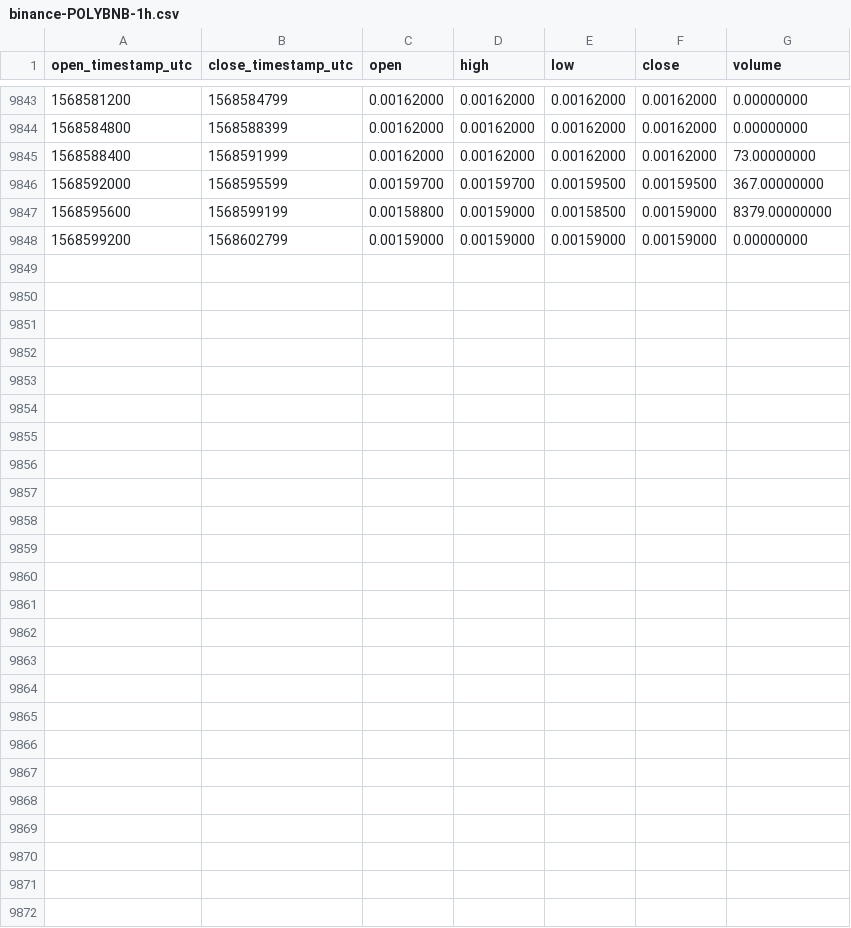
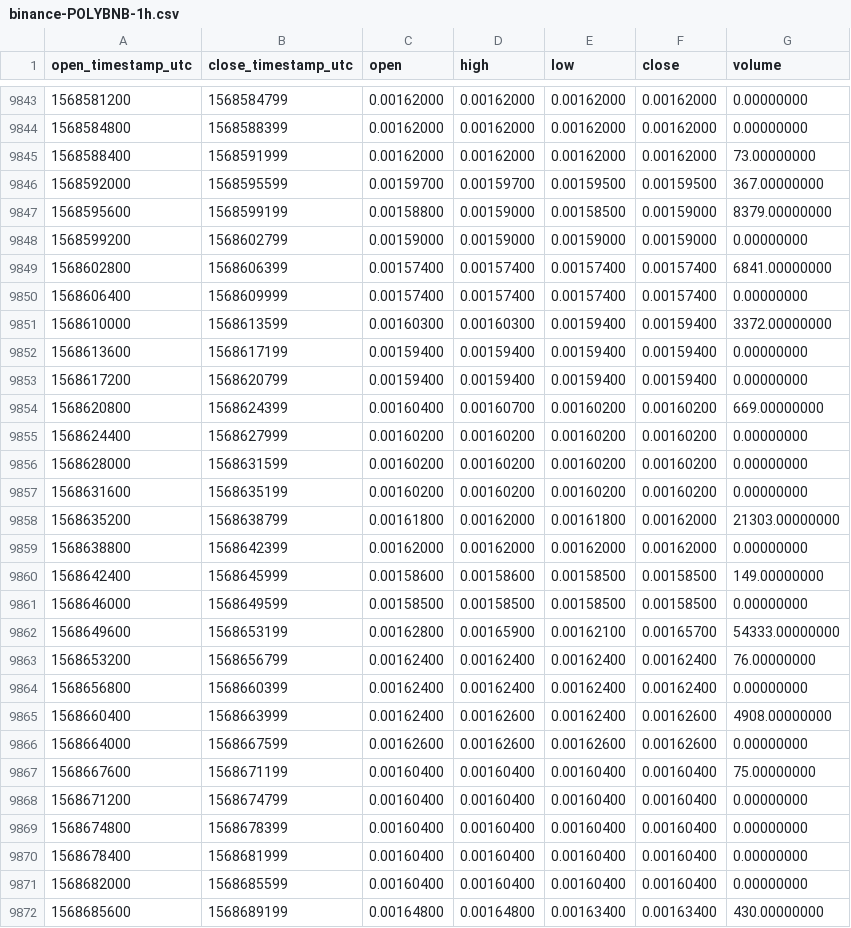
Before and after one commit to cryptobigbro/binance-POLYBNB, a CSV file: binance-POLYBNB-1h.csv, drawn as a sheet; only a part is shown, gaps mark what is left out; the diff names each change by its address in the sheet, - before the commit and + after, or states it on an @@ line.

Commit message:
Update OHLCV data.

```diff
--- a/binance-POLYBNB-1h.csv
+++ b/binance-POLYBNB-1h.csv
+row 9849: 1568602800 | 1568606399 | 0.00157400 | 0.00157400 | 0.00157400 | 0.00157400 | 6841.00000000
+row 9850: 1568606400 | 1568609999 | 0.00157400 | 0.00157400 | 0.00157400 | 0.00157400 | 0.00000000
+row 9851: 1568610000 | 1568613599 | 0.00160300 | 0.00160300 | 0.00159400 | 0.00159400 | 3372.00000000
+row 9852: 1568613600 | 1568617199 | 0.00159400 | 0.00159400 | 0.00159400 | 0.00159400 | 0.00000000
+row 9853: 1568617200 | 1568620799 | 0.00159400 | 0.00159400 | 0.00159400 | 0.00159400 | 0.00000000
+row 9854: 1568620800 | 1568624399 | 0.00160400 | 0.00160700 | 0.00160200 | 0.00160200 | 669.00000000
+row 9855: 1568624400 | 1568627999 | 0.00160200 | 0.00160200 | 0.00160200 | 0.00160200 | 0.00000000
+row 9856: 1568628000 | 1568631599 | 0.00160200 | 0.00160200 | 0.00160200 | 0.00160200 | 0.00000000
+row 9857: 1568631600 | 1568635199 | 0.00160200 | 0.00160200 | 0.00160200 | 0.00160200 | 0.00000000
+row 9858: 1568635200 | 1568638799 | 0.00161800 | 0.00162000 | 0.00161800 | 0.00162000 | 21303.00000000
+row 9859: 1568638800 | 1568642399 | 0.00162000 | 0.00162000 | 0.00162000 | 0.00162000 | 0.00000000
+row 9860: 1568642400 | 1568645999 | 0.00158600 | 0.00158600 | 0.00158500 | 0.00158500 | 149.00000000
+row 9861: 1568646000 | 1568649599 | 0.00158500 | 0.00158500 | 0.00158500 | 0.00158500 | 0.00000000
+row 9862: 1568649600 | 1568653199 | 0.00162800 | 0.00165900 | 0.00162100 | 0.00165700 | 54333.00000000
+row 9863: 1568653200 | 1568656799 | 0.00162400 | 0.00162400 | 0.00162400 | 0.00162400 | 76.00000000
+row 9864: 1568656800 | 1568660399 | 0.00162400 | 0.00162400 | 0.00162400 | 0.00162400 | 0.00000000
+row 9865: 1568660400 | 1568663999 | 0.00162400 | 0.00162600 | 0.00162400 | 0.00162600 | 4908.00000000
+row 9866: 1568664000 | 1568667599 | 0.00162600 | 0.00162600 | 0.00162600 | 0.00162600 | 0.00000000
+row 9867: 1568667600 | 1568671199 | 0.00160400 | 0.00160400 | 0.00160400 | 0.00160400 | 75.00000000
+row 9868: 1568671200 | 1568674799 | 0.00160400 | 0.00160400 | 0.00160400 | 0.00160400 | 0.00000000
+row 9869: 1568674800 | 1568678399 | 0.00160400 | 0.00160400 | 0.00160400 | 0.00160400 | 0.00000000
+row 9870: 1568678400 | 1568681999 | 0.00160400 | 0.00160400 | 0.00160400 | 0.00160400 | 0.00000000
+row 9871: 1568682000 | 1568685599 | 0.00160400 | 0.00160400 | 0.00160400 | 0.00160400 | 0.00000000
+row 9872: 1568685600 | 1568689199 | 0.00164800 | 0.00164800 | 0.00163400 | 0.00163400 | 430.00000000
```
Also changed, not shown: binance-POLYBNB-1d.csv.
